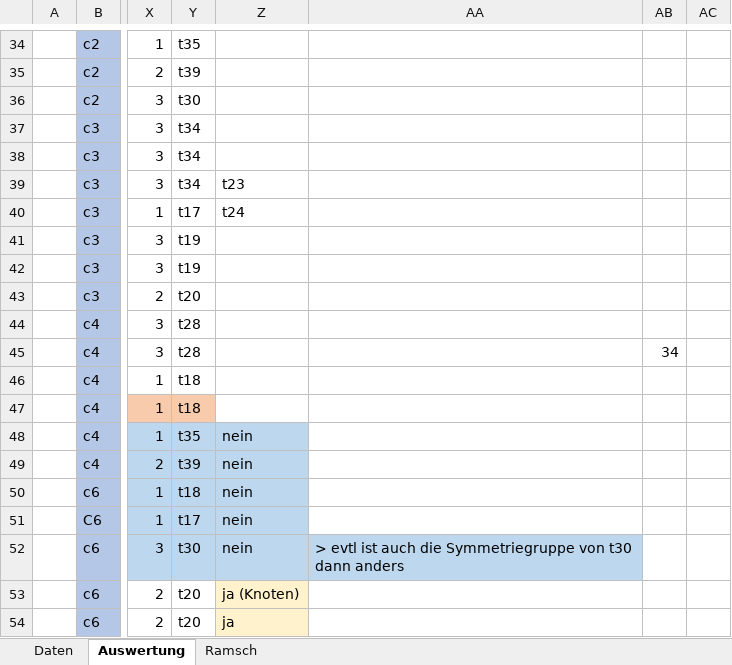
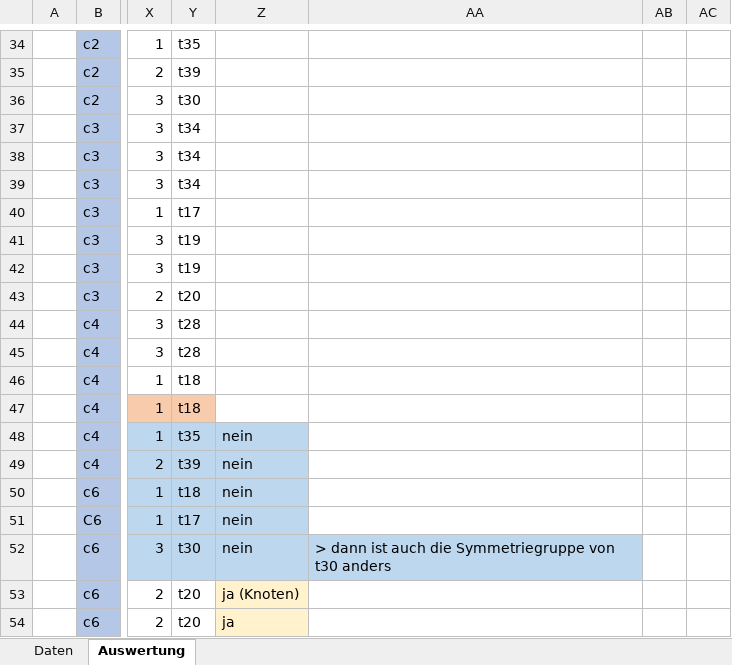
Before and after one commit to origami-parkettierung/Maturarbeit_Anhang, an Excel workbook: Auswertung.xlsx, sheet Auswertung, drawn as a sheet; only a part is shown, gaps mark what is left out; values as stored, in another font and other column widths than the file's, no borders; the diff covers the shown part only; the diff names each change by its address in the sheet, - before the commit and + after, or states it on an @@ line.

```diff
--- a/Auswertung.xlsx (sheet Auswertung)
+++ b/Auswertung.xlsx (sheet Auswertung)
-sheet tab: Ramsch
-Z39: t23
+Z39: (empty)
-Z40: t24
+Z40: (empty)
-AB45: 34
+AB45: (empty)
-AA52: > evtl ist auch die Symmetriegruppe von t30 dann anders
+AA52: > dann ist auch die Symmetriegruppe von t30 anders
```
Also changed, not shown: 7 added rows, 39 removed rows, 10 edited cells and cell formats elsewhere in this sheet, sheet Daten.
